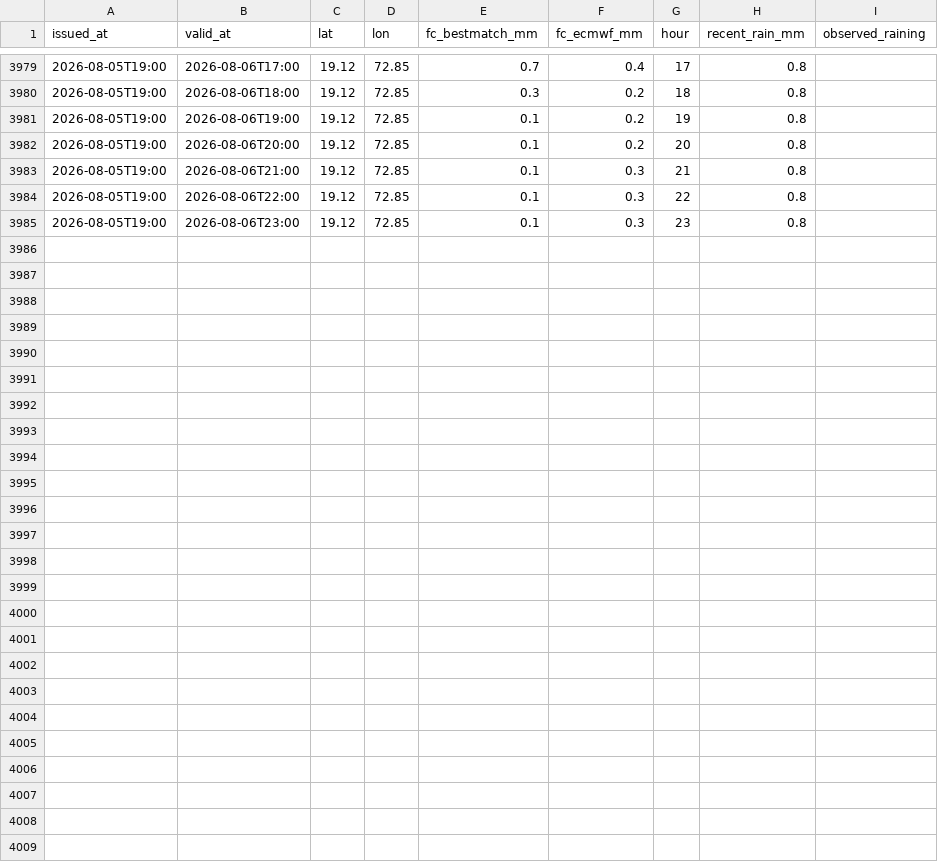
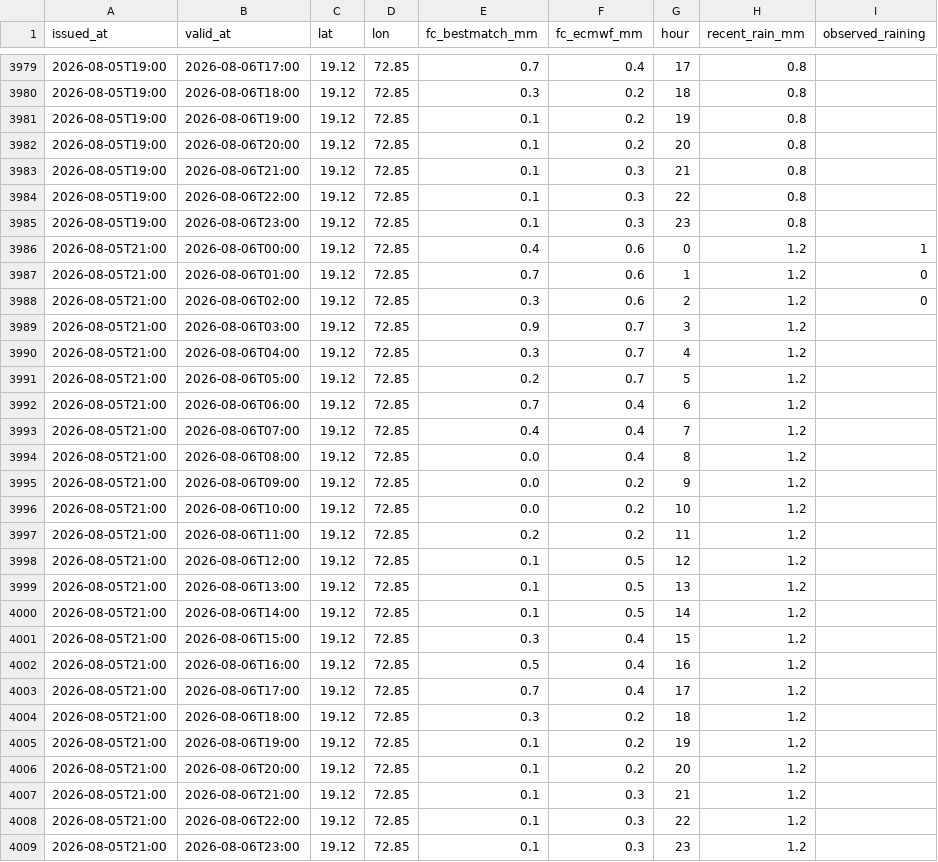
Before and after one commit to Ishannaik/mumbai-rain, a CSV file: data/log.csv, drawn as a sheet; only a part is shown, gaps mark what is left out; the diff covers the shown part only.

Commit message:
data: hourly snapshot [skip ci]

```diff
--- a/data/log.csv
+++ b/data/log.csv
@@ -3985 +3985,25 @@ issued_at,valid_at,lat,lon,fc_bestmatch_mm,fc_ecmwf_mm,hour,recent_rain_mm,obser
 2026-08-05T19:00,2026-08-06T23:00,19.12,72.85,0.1,0.3,23,0.8,
+2026-08-05T21:00,2026-08-06T00:00,19.12,72.85,0.4,0.6,0,1.2,1
+2026-08-05T21:00,2026-08-06T01:00,19.12,72.85,0.7,0.6,1,1.2,0
+2026-08-05T21:00,2026-08-06T02:00,19.12,72.85,0.3,0.6,2,1.2,0
+2026-08-05T21:00,2026-08-06T03:00,19.12,72.85,0.9,0.7,3,1.2,
+2026-08-05T21:00,2026-08-06T04:00,19.12,72.85,0.3,0.7,4,1.2,
+2026-08-05T21:00,2026-08-06T05:00,19.12,72.85,0.2,0.7,5,1.2,
+2026-08-05T21:00,2026-08-06T06:00,19.12,72.85,0.7,0.4,6,1.2,
+2026-08-05T21:00,2026-08-06T07:00,19.12,72.85,0.4,0.4,7,1.2,
+2026-08-05T21:00,2026-08-06T08:00,19.12,72.85,0.0,0.4,8,1.2,
+2026-08-05T21:00,2026-08-06T09:00,19.12,72.85,0.0,0.2,9,1.2,
+2026-08-05T21:00,2026-08-06T10:00,19.12,72.85,0.0,0.2,10,1.2,
+2026-08-05T21:00,2026-08-06T11:00,19.12,72.85,0.2,0.2,11,1.2,
+2026-08-05T21:00,2026-08-06T12:00,19.12,72.85,0.1,0.5,12,1.2,
+2026-08-05T21:00,2026-08-06T13:00,19.12,72.85,0.1,0.5,13,1.2,
+2026-08-05T21:00,2026-08-06T14:00,19.12,72.85,0.1,0.5,14,1.2,
+2026-08-05T21:00,2026-08-06T15:00,19.12,72.85,0.3,0.4,15,1.2,
+2026-08-05T21:00,2026-08-06T16:00,19.12,72.85,0.5,0.4,16,1.2,
+2026-08-05T21:00,2026-08-06T17:00,19.12,72.85,0.7,0.4,17,1.2,
+2026-08-05T21:00,2026-08-06T18:00,19.12,72.85,0.3,0.2,18,1.2,
+2026-08-05T21:00,2026-08-06T19:00,19.12,72.85,0.1,0.2,19,1.2,
+2026-08-05T21:00,2026-08-06T20:00,19.12,72.85,0.1,0.2,20,1.2,
+2026-08-05T21:00,2026-08-06T21:00,19.12,72.85,0.1,0.3,21,1.2,
+2026-08-05T21:00,2026-08-06T22:00,19.12,72.85,0.1,0.3,22,1.2,
+2026-08-05T21:00,2026-08-06T23:00,19.12,72.85,0.1,0.3,23,1.2,
```
Also changed, not shown: 1 edited cell elsewhere in this file.
